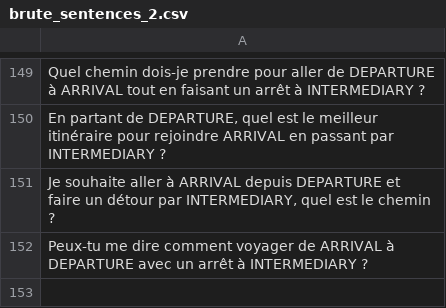
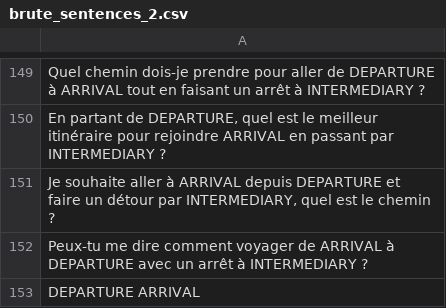
Before and after one commit to sanlamamba/T-AIA-901_par_1, a CSV file: data/dataset/brute_sentences_2.csv, drawn as a sheet; only a part is shown, gaps mark what is left out; the diff names each change by its address in the sheet, - before the commit and + after, or states it on an @@ line.

```diff
--- a/data/dataset/brute_sentences_2.csv
+++ b/data/dataset/brute_sentences_2.csv
+row 153: DEPARTURE ARRIVAL
```
Also changed, not shown: model/processed/model_2/NER_model.csv, 6 other files.
